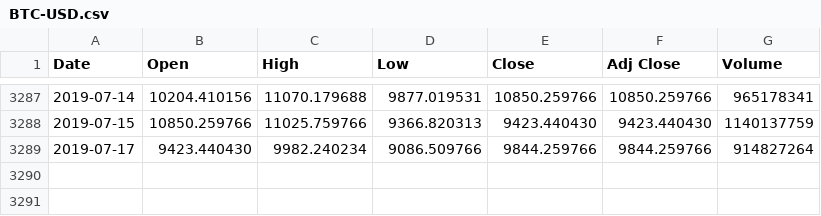
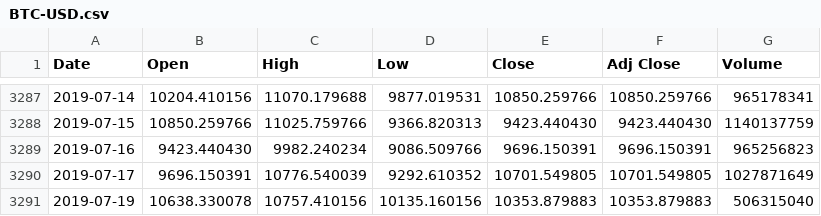
Before and after one commit to CalvinGreen94/Heroku_Basic_stock_prediction, a CSV file: data/BTC-USD.csv, drawn as a sheet; only a part is shown, gaps mark what is left out.

```diff
--- a/data/BTC-USD.csv
+++ b/data/BTC-USD.csv
@@ -3288,2 +3288,4 @@ Date,Open,High,Low,Close,Adj Close,Volume
 2019-07-15,10850.259766,11025.759766,9366.820313,9423.440430,9423.440430,1140137759
-2019-07-17,9423.440430,9982.240234,9086.509766,9844.259766,9844.259766,914827264
+2019-07-16,9423.440430,9982.240234,9086.509766,9696.150391,9696.150391,965256823
+2019-07-17,9696.150391,10776.540039,9292.610352,10701.549805,10701.549805,1027871649
+2019-07-19,10638.330078,10757.410156,10135.160156,10353.879883,10353.879883,506315040
```
Also changed, not shown: data/AAPL.csv, data/ETH-USD.csv, 6 other files.
